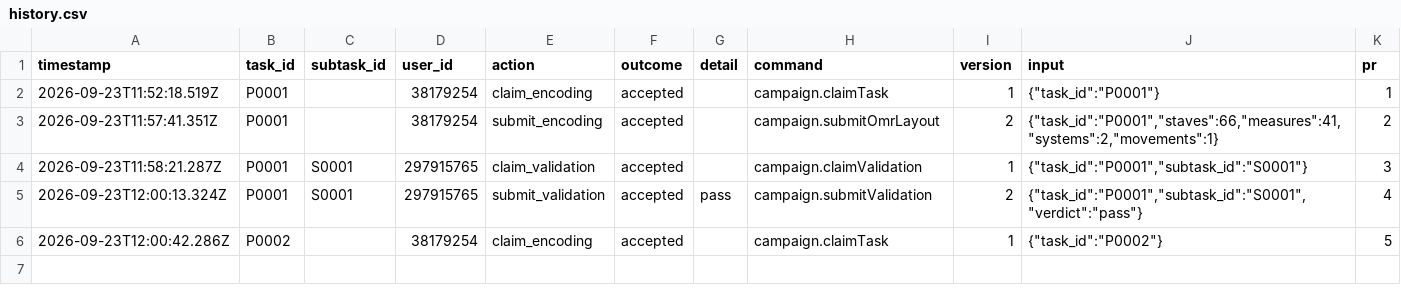
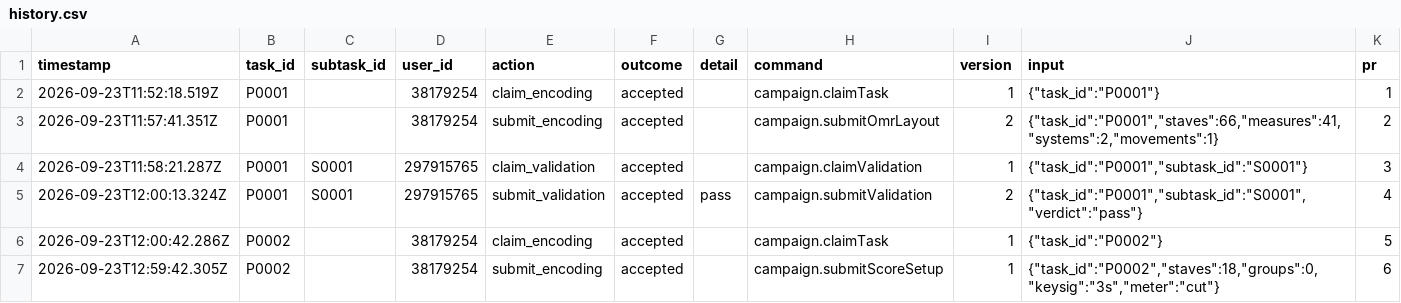
Before and after one commit to ohwjd/test-20260923-2, a CSV file: tracking/history.csv, drawn as a sheet; the diff names each change by its address in the sheet, - before the commit and + after, or states it on an @@ line.

```diff
--- a/tracking/history.csv
+++ b/tracking/history.csv
+row 7: 2026-09-23T12:59:42.305Z | P0002 |  | 38179254 | submit_encoding | accepted |  | campaign.submitScoreSetup | 1 | {"task_id":"P0002","staves":18,"groups":0,"keysig":"3s","meter":"cut"} | 6
```
Also changed, not shown: tracking/state.csv, 2 other files.
